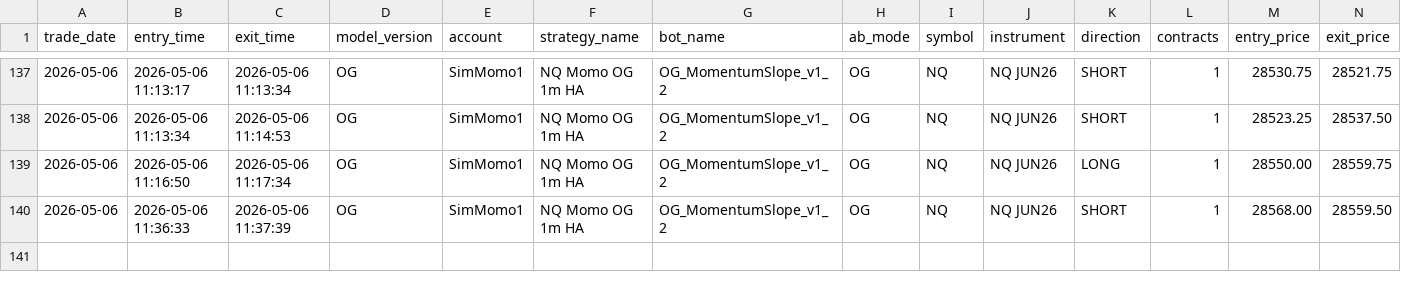
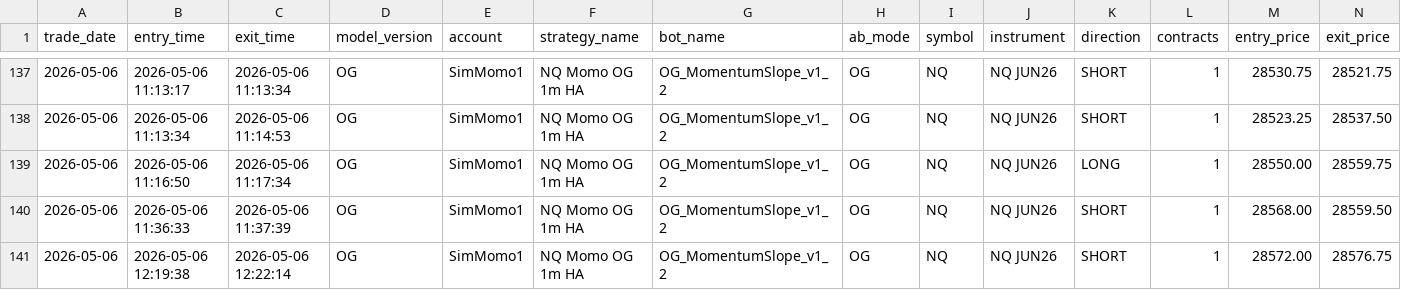
Before and after one commit to DailyLectio/hmm-regime-matrix-models, a CSV file: NT8_Regimes/OG/TradeLog/OG_MomentumSlope_v1_2_TradeLog.csv, drawn as a sheet; only a part is shown, gaps mark what is left out; rows hold the shown columns only; the diff names each change by its address in the sheet, - before the commit and + after, or states it on an @@ line.

```diff
--- a/NT8_Regimes/OG/TradeLog/OG_MomentumSlope_v1_2_TradeLog.csv
+++ b/NT8_Regimes/OG/TradeLog/OG_MomentumSlope_v1_2_TradeLog.csv
+row 141: 2026-05-06 | 2026-05-06 12:19:38 | 2026-05-06 12:22:14 | OG | SimMomo1 | NQ Momo OG 1m HA | OG_MomentumSlope_v1_2 | OG | NQ | NQ JUN26 | SHORT | 1 | 28572.00 | 28576.75
```
Also changed, not shown: NT8_Regimes/V1B/TradeLog/KalmanPulse_Fader_B_TradeLog.csv, NT8_Regimes/V3D/NQ_RegimeMatrix_Latest.csv, 20 other files.
